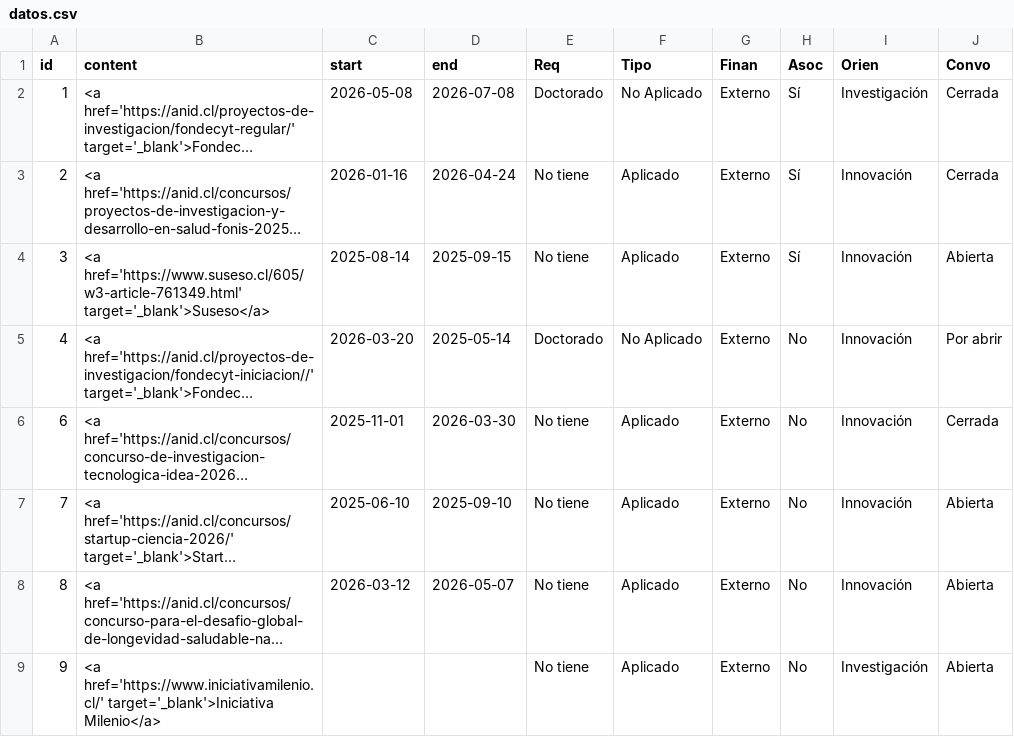
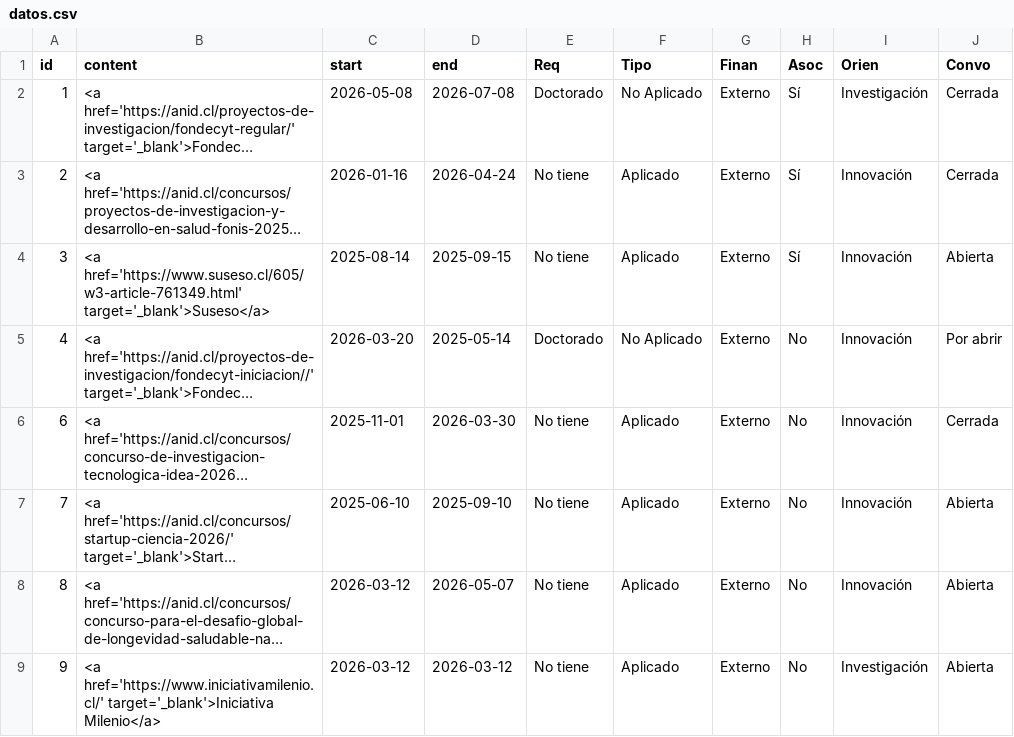
Before and after one commit to jagodap/Coordinacion_investigacion, a CSV file: datos.csv, drawn as a sheet; long unchanged cells end in …; the diff names each change by its address in the sheet, - before the commit and + after, or states it on an @@ line.

Commit message:
Update datos.csv

```diff
--- a/datos.csv
+++ b/datos.csv
-C9 (start): (empty)
+C9 (start): 2026-03-12
-D9 (end): (empty)
+D9 (end): 2026-03-12
```
